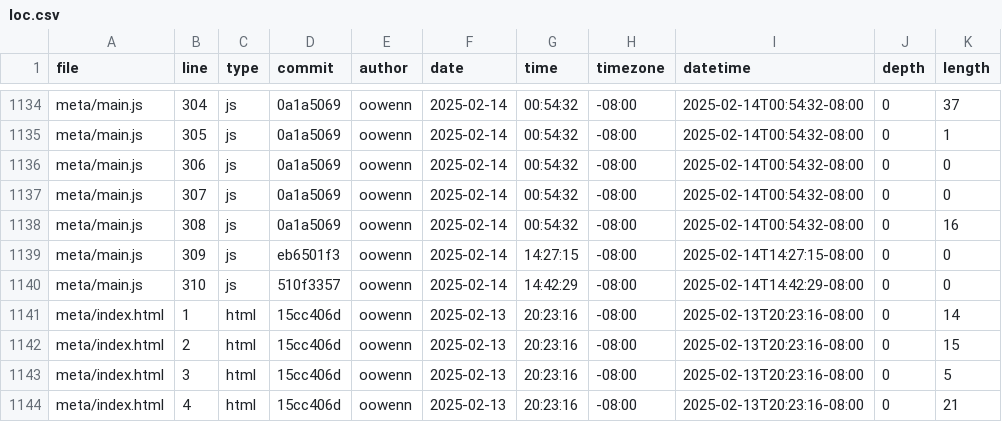
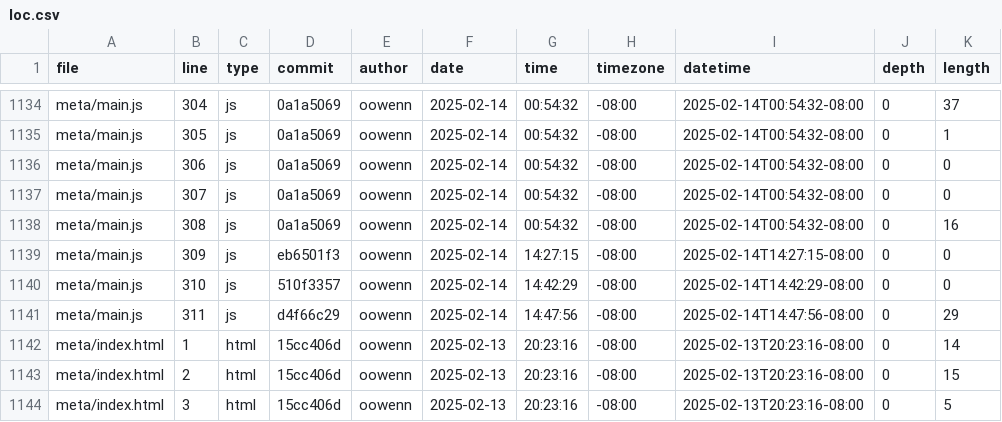
Before and after one commit to oowenn/portfolio, a CSV file: meta/loc.csv, drawn as a sheet; only a part is shown, gaps mark what is left out; the shorter side is filled out with more unchanged rows; the diff names each change by its address in the sheet, - before the commit and + after, or states it on an @@ line.

```diff
--- a/meta/loc.csv
+++ b/meta/loc.csv
+row 1141: meta/main.js | 311 | js | d4f66c29 | oowenn | 2025-02-14 | 14:47:56 | -08:00 | 2025-02-14T14:47:56-08:00 | 0 | 29
```
